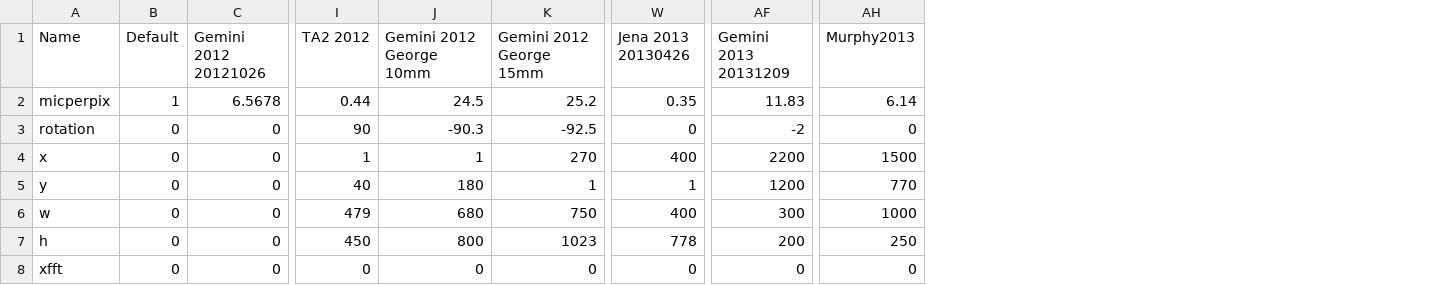
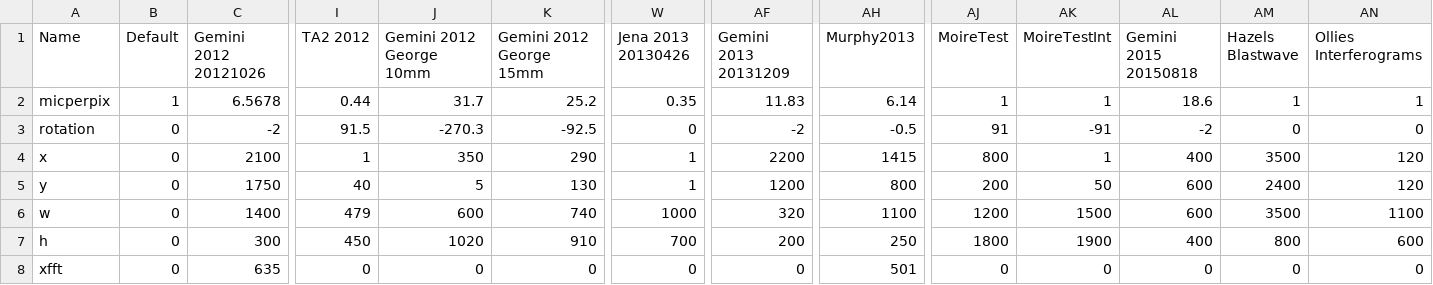
Before and after one commit to jasmcole/Interpret, a CSV file: CalibrationDatabase.csv, drawn as a sheet; only a part is shown, gaps mark what is left out; the diff covers the shown part only; the diff names each change by its address in the sheet, - before the commit and + after, or states it on an @@ line.

Commit message:
Jan 2015 - June 2015 update
Added preliminary Moire routines
Added batch processing
Added Volkov unwrap
Made .raw importing more robust

```diff
--- a/CalibrationDatabase.csv
+++ b/CalibrationDatabase.csv
+column AJ (MoireTest), rows 2-8: 1 | 91 | 800 | 200 | 1200 | 1800 | 0
+column AK (MoireTestInt), rows 2-8: 1 | -91 | 1 | 50 | 1500 | 1900 | 0
+column AL (Gemini 2015 20150818), rows 2-8: 18.6 | -2 | 400 | 600 | 600 | 400 | 0
+column AM (Hazels Blastwave), rows 2-8: 1 | 0 | 3500 | 2400 | 3500 | 800 | 0
+column AN (Ollies Interferograms), rows 2-8: 1 | 0 | 120 | 120 | 1100 | 600 | 0
-J2 (Gemini 2012 George 10mm): 24.5
+J2 (Gemini 2012 George 10mm): 31.7
-C3 (Gemini 2012 20121026): 0
+C3 (Gemini 2012 20121026): -2
-I3 (TA2 2012): 90
+I3 (TA2 2012): 91.5
-J3 (Gemini 2012 George 10mm): -90.3
+J3 (Gemini 2012 George 10mm): -270.3
-AH3 (Murphy2013): 0
+AH3 (Murphy2013): -0.5
-C4 (Gemini 2012 20121026): 0
+C4 (Gemini 2012 20121026): 2100
-J4 (Gemini 2012 George 10mm): 1
+J4 (Gemini 2012 George 10mm): 350
-K4 (Gemini 2012 George 15mm): 270
+K4 (Gemini 2012 George 15mm): 290
-W4 (Jena 2013 20130426): 400
+W4 (Jena 2013 20130426): 1
-AH4 (Murphy2013): 1500
+AH4 (Murphy2013): 1415
-C5 (Gemini 2012 20121026): 0
+C5 (Gemini 2012 20121026): 1750
-J5 (Gemini 2012 George 10mm): 180
+J5 (Gemini 2012 George 10mm): 5
-K5 (Gemini 2012 George 15mm): 1
+K5 (Gemini 2012 George 15mm): 130
-AH5 (Murphy2013): 770
+AH5 (Murphy2013): 800
-C6 (Gemini 2012 20121026): 0
+C6 (Gemini 2012 20121026): 1400
-J6 (Gemini 2012 George 10mm): 680
+J6 (Gemini 2012 George 10mm): 600
-K6 (Gemini 2012 George 15mm): 750
+K6 (Gemini 2012 George 15mm): 740
-W6 (Jena 2013 20130426): 400
+W6 (Jena 2013 20130426): 1000
-AF6 (Gemini 2013 20131209): 300
+AF6 (Gemini 2013 20131209): 320
-AH6 (Murphy2013): 1000
+AH6 (Murphy2013): 1100
-C7 (Gemini 2012 20121026): 0
+C7 (Gemini 2012 20121026): 300
-J7 (Gemini 2012 George 10mm): 800
+J7 (Gemini 2012 George 10mm): 1020
-K7 (Gemini 2012 George 15mm): 1023
+K7 (Gemini 2012 George 15mm): 910
-W7 (Jena 2013 20130426): 778
+W7 (Jena 2013 20130426): 700
-C8 (Gemini 2012 20121026): 0
+C8 (Gemini 2012 20121026): 635
-AH8 (Murphy2013): 0
+AH8 (Murphy2013): 501
```
Also changed, not shown: 2 added rows and 45 edited cells elsewhere in this file, ExperimentDatabase.csv, 14 other files.
